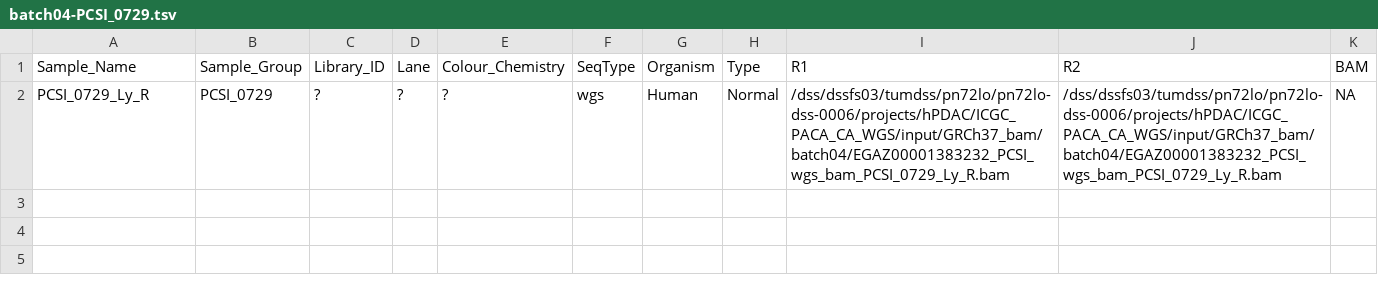
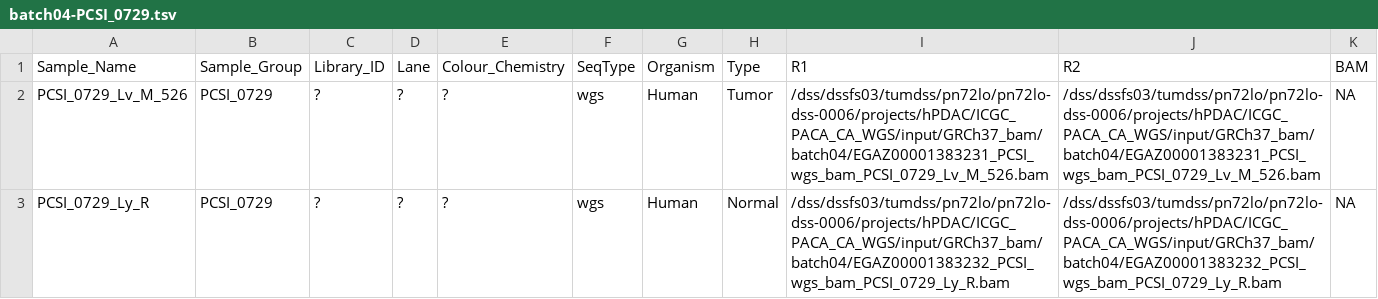
Before and after one commit to roland-rad-lab/MoCaSeq, a TSV file: launch/remap/batch04-PCSI_0729/batch04-PCSI_0729.tsv, drawn as a sheet; the diff names each change by its address in the sheet, - before the commit and + after, or states it on an @@ line.

Commit message:
scond sample for PCSI_0729

```diff
--- a/launch/remap/batch04-PCSI_0729/batch04-PCSI_0729.tsv
+++ b/launch/remap/batch04-PCSI_0729/batch04-PCSI_0729.tsv
+row 2: PCSI_0729_Lv_M_526 | PCSI_0729 | ? | ? | ? | wgs | Human | Tumor | /dss/dssfs03/tumdss/pn72lo/pn72lo-dss-0006/projects/hPDAC/ICGC_PACA_CA_WGS/input/GRCh37_bam/batch04/EGAZ00001383231_PCSI_wgs_bam_PCSI_0729_Lv_M_526.bam | /dss/dssfs03/tumdss/pn72lo/pn72lo-dss-0006/projects/hPDAC/ICGC_PACA_CA_WGS/input/GRCh37_bam/batch04/EGAZ00001383231_PCSI_wgs_bam_PCSI_0729_Lv_M_526.bam | NA
```
